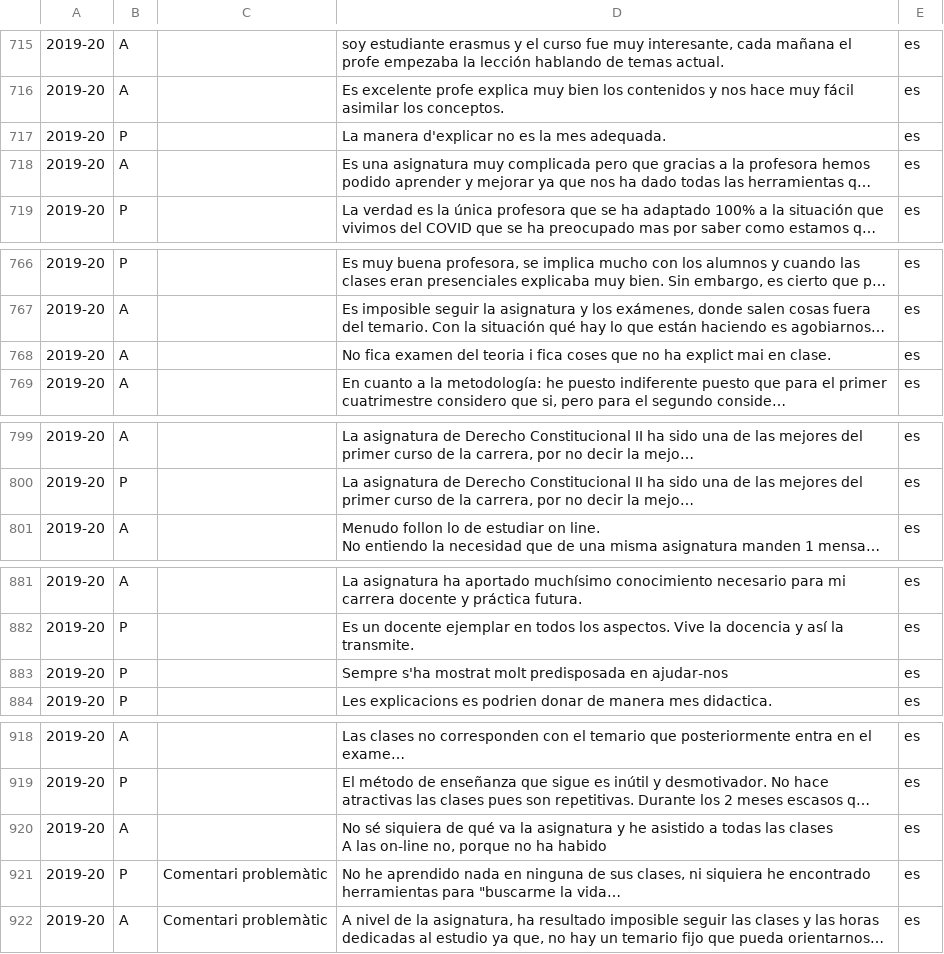
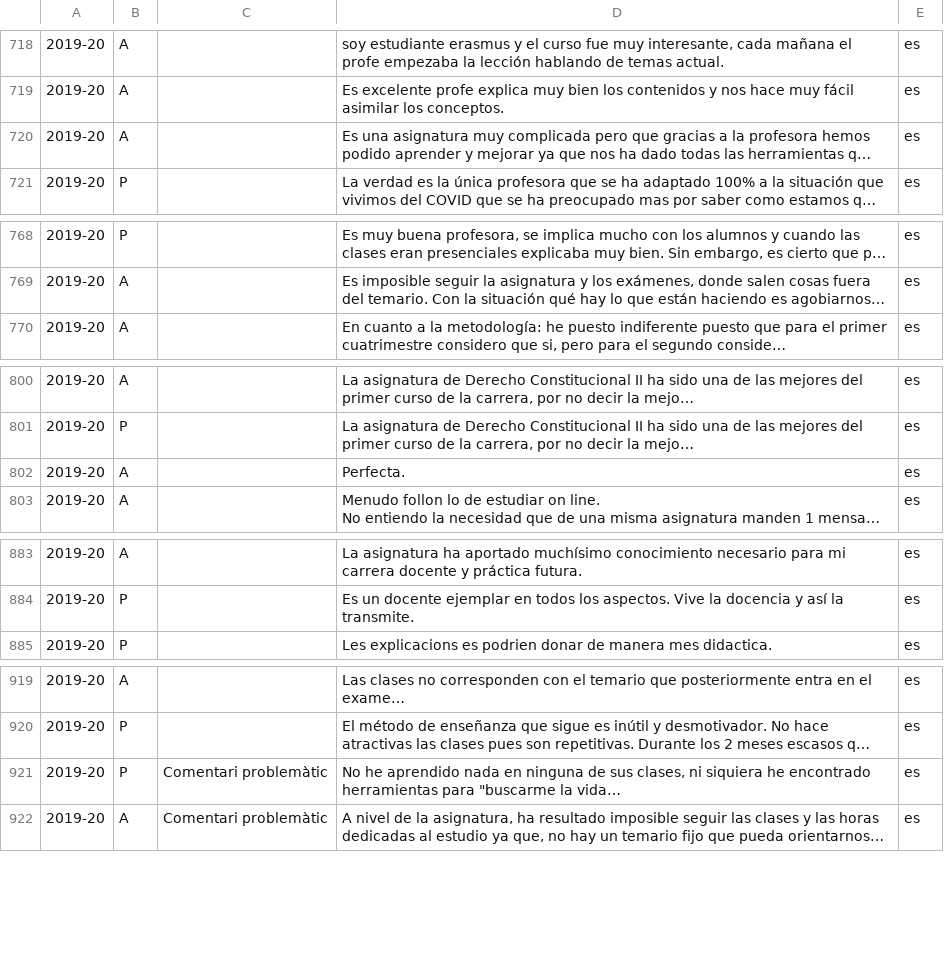
Before and after one commit to dsm9/TreballFiMaster, a CSV file: data/preprocessed/comentaris_es.csv, drawn as a sheet; only a part is shown, gaps mark what is left out; long unchanged cells end in …; removed rows and columns are numbered as before the commit, all else as after; ↵ is a line break in a cell; the diff covers the shown part only; the diff names each change by its address in the sheet, - before the commit and + after, or states it on an @@ line.

```diff
--- a/data/preprocessed/comentaris_es.csv
+++ b/data/preprocessed/comentaris_es.csv
-row 717: 2019-20 | P |  | La manera d'explicar no es la mes adequada. | es
-row 768: 2019-20 | A |  | No fica examen del teoria i fica coses que no ha explict mai en clase. | es
+row 802: 2019-20 | A |  | Perfecta. | es
-row 883: 2019-20 | P |  | Sempre s'ha mostrat molt predisposada en ajudar-nos | es
-row 920: 2019-20 | A |  | No sé siquiera de qué va la asignatura y he asistido a todas las clases ↵ A las on-line no, porque no ha habido | es
```
Also changed, not shown: 5 added rows, 2 removed rows and 3 edited cells elsewhere in this file, data/preprocessed/comentaris_en.csv, data/preprocessed/comentaris_xx.csv, 8 other files.
